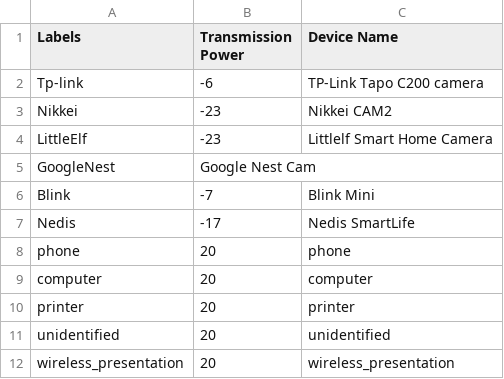
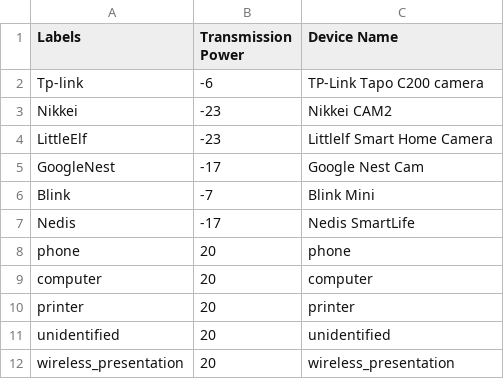
Before and after one commit to P8-Team/App, a CSV file: Data/new_hard_data.csv, drawn as a sheet.

```diff
--- a/Data/new_hard_data.csv
+++ b/Data/new_hard_data.csv
@@ -4,3 +4,3 @@ Nikkei,-23,Nikkei CAM2
 LittleElf,-23,Littlelf Smart Home Camera
-GoogleNest,Google Nest Cam
+GoogleNest,-17,Google Nest Cam
 Blink,-7,Blink Mini
```
Also changed, not shown: 8 other files.
